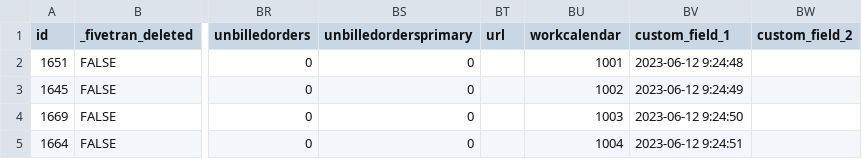
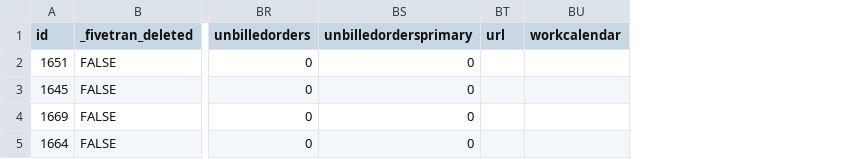
Before and after one commit to fivetran/dbt_netsuite_source, a CSV file: integration_tests/seeds/netsuite2_vendor_data.csv, drawn as a sheet; only a part is shown, gaps mark what is left out; the diff names each change by its address in the sheet, - before the commit and + after, or states it on an @@ line.

```diff
--- a/integration_tests/seeds/netsuite2_vendor_data.csv
+++ b/integration_tests/seeds/netsuite2_vendor_data.csv
-column BV (custom_field_1), rows 2-5: 2023-06-12 9:24:48 | 2023-06-12 9:24:49 | 2023-06-12 9:24:50 | 2023-06-12 9:24:51
-column BW (custom_field_2), empty
-BU2 (workcalendar): 1001
+BU2 (workcalendar): (empty)
-BU3 (workcalendar): 1002
+BU3 (workcalendar): (empty)
-BU4 (workcalendar): 1003
+BU4 (workcalendar): (empty)
-BU5 (workcalendar): 1004
+BU5 (workcalendar): (empty)
```
Also changed, not shown: integration_tests/seeds/netsuite2_item_data.csv, integration_tests/seeds/netsuite_items_data.csv, 2 other files.
